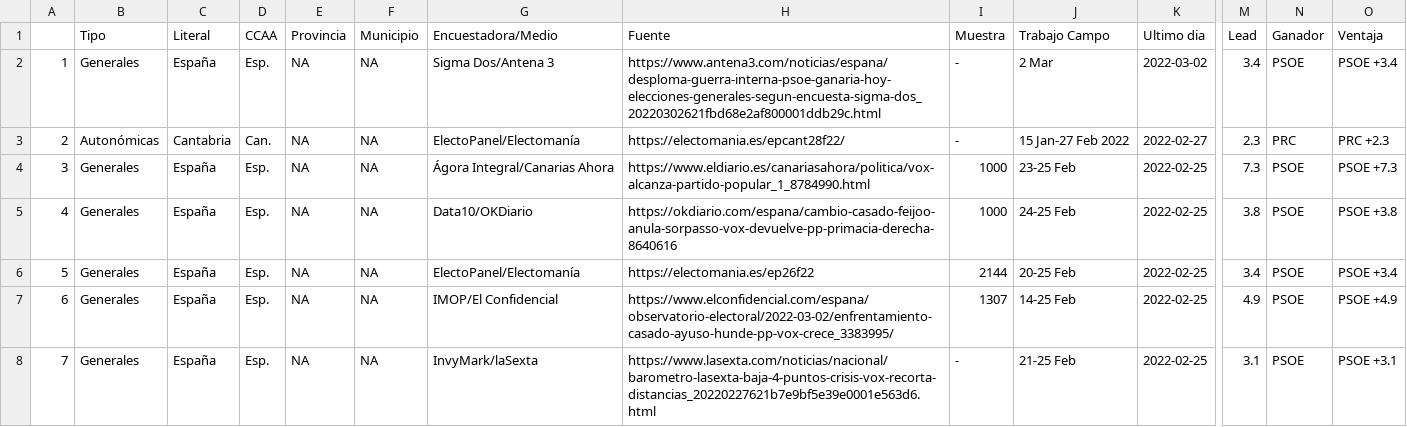
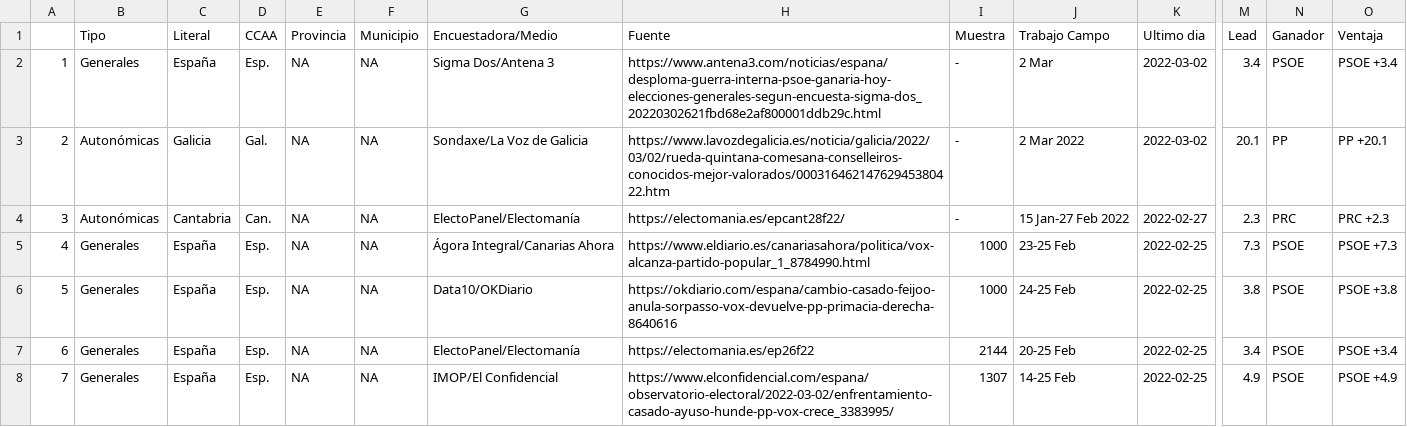
Before and after one commit to endikasatu/encuestas_esp, a CSV file: data/spain_latest_polls.csv, drawn as a sheet; only a part is shown, gaps mark what is left out; the shorter side is filled out with more unchanged rows; addresses are those after the commit; rows hold the shown columns only; the diff names each change by its address in the sheet, - before the commit and + after, or states it on an @@ line.

```diff
--- a/data/spain_latest_polls.csv
+++ b/data/spain_latest_polls.csv
+row 3: 2 | Autonómicas | Galicia | Gal. | NA | NA | Sondaxe/La Voz de Galicia | https://www.lavozdegalicia.es/noticia/galicia/2022/03/02/rueda-quintana-comesana-conselleiros-conocidos-mejor-valorados/00031646214762945380422.htm | - | 2 Mar 2022 | 2022-03-02 | 20.1 | PP | PP +20.1
@@ column A renumbered from row 4 down @@
```
Also changed, not shown: data/spain_latest_polls_ccaa.csv, 1 other file.
